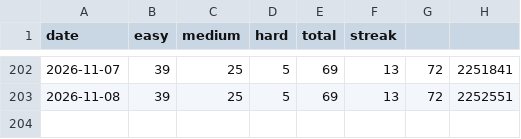
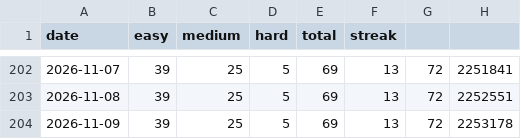
Before and after one commit to sujitha-rao/My-Leetcode-Tracker, a CSV file: leetcode/logs/daily.csv, drawn as a sheet; only a part is shown, gaps mark what is left out; the diff names each change by its address in the sheet, - before the commit and + after, or states it on an @@ line.

Commit message:
leetcode: daily update 2026-11-09

```diff
--- a/leetcode/logs/daily.csv
+++ b/leetcode/logs/daily.csv
+row 204: 2026-11-09 | 39 | 25 | 5 | 69 | 13 | 72 | 2253178
```
Also changed, not shown: 2 other files.
